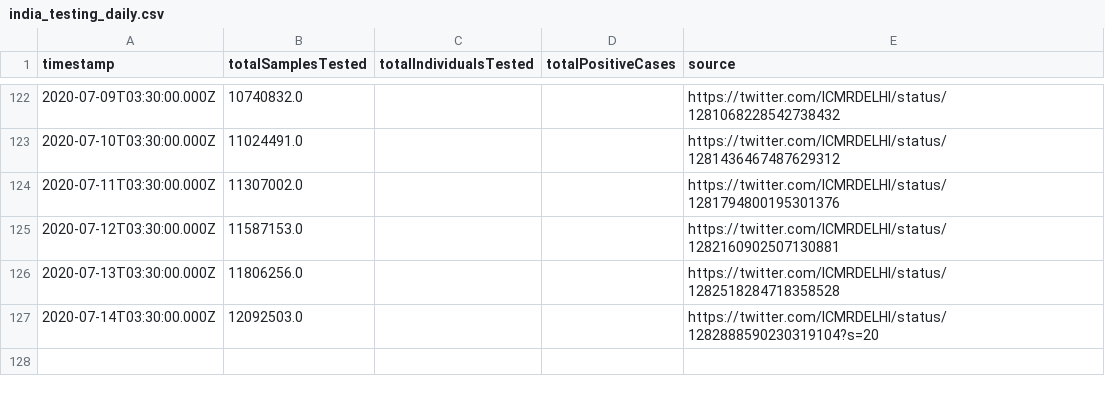
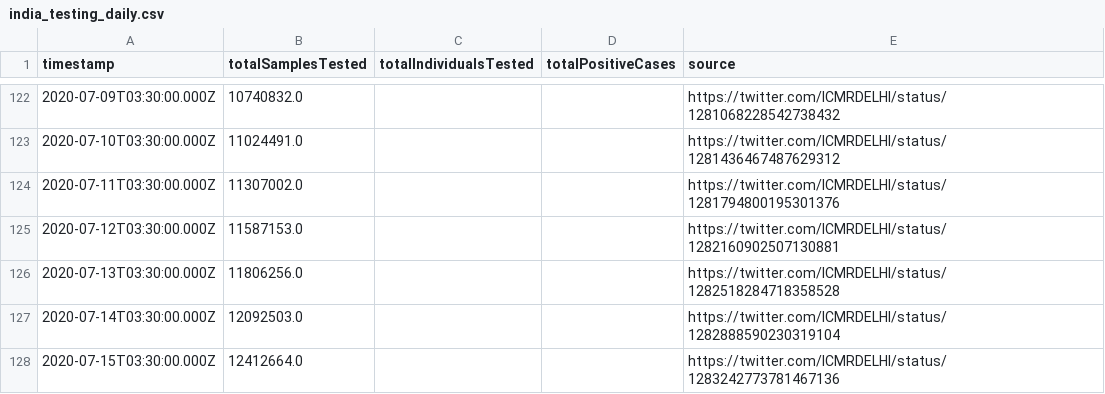
Before and after one commit to ianforme/india-covid-ql-helper, a CSV file: india_testing_daily.csv, drawn as a sheet; only a part is shown, gaps mark what is left out.

Commit message:
update

```diff
--- a/india_testing_daily.csv
+++ b/india_testing_daily.csv
@@ -126,2 +126,3 @@ timestamp,totalSamplesTested,totalIndividualsTested,totalPositiveCases,source
 2020-07-13T03:30:00.000Z,11806256.0,,,https://twitter.com/ICMRDELHI/status/1282518284718358528
-2020-07-14T03:30:00.000Z,12092503.0,,,https://twitter.com/ICMRDELHI/status/1282888590230319104?s=20
+2020-07-14T03:30:00.000Z,12092503.0,,,https://twitter.com/ICMRDELHI/status/1282888590230319104
+2020-07-15T03:30:00.000Z,12412664.0,,,https://twitter.com/ICMRDELHI/status/1283242773781467136
```
